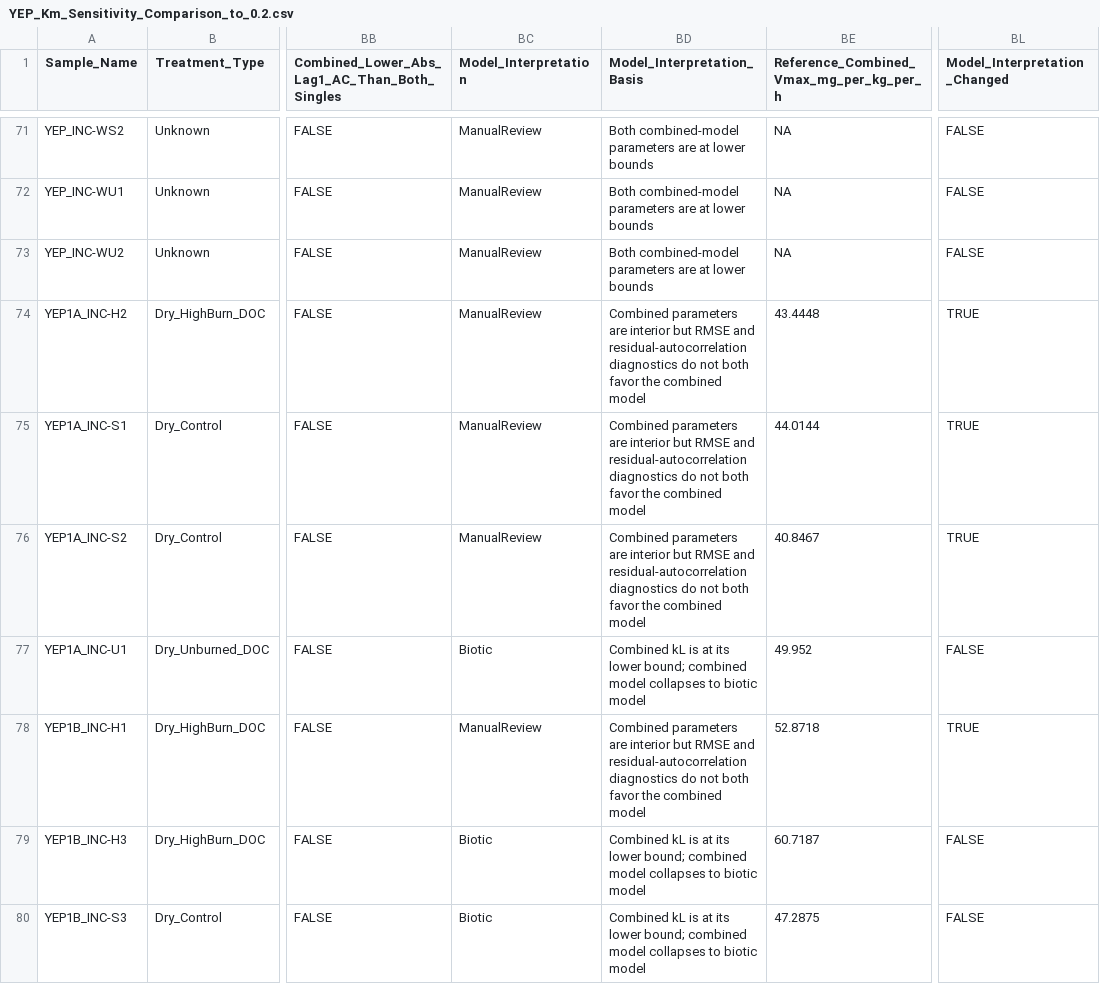
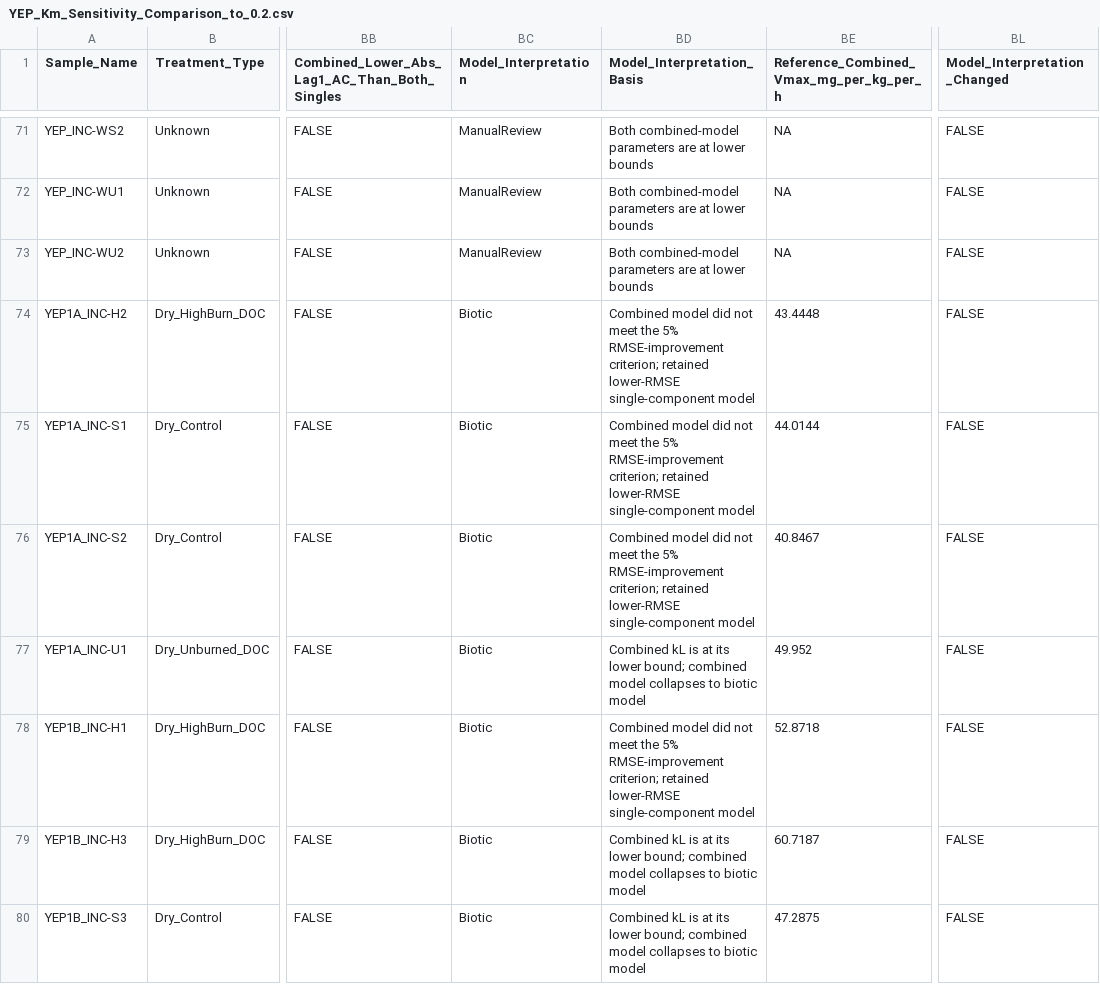
Before and after one commit to river-corridors-sfa/YEP_Incubations, a CSV file: modeling_outputs/YEP_Km_Sensitivity_Comparison_to_0.2.csv, drawn as a sheet; only a part is shown, gaps mark what is left out; the diff covers the shown part only; the diff names each change by its address in the sheet, - before the commit and + after, or states it on an @@ line.

```diff
--- a/modeling_outputs/YEP_Km_Sensitivity_Comparison_to_0.2.csv
+++ b/modeling_outputs/YEP_Km_Sensitivity_Comparison_to_0.2.csv
-BC74:BC76 (Model_Interpretation): ManualReview
+BC74:BC76 (Model_Interpretation): Biotic
-BD74:BD76 (Model_Interpretation_Basis): Combined parameters are interior but RMSE and residual-autocorrelation diagnostics do not both favor the combined model
+BD74:BD76 (Model_Interpretation_Basis): Combined model did not meet the 5% RMSE-improvement criterion; retained lower-RMSE single-component model
-BL74:BL76 (Model_Interpretation_Changed): TRUE
+BL74:BL76 (Model_Interpretation_Changed): FALSE
-BC78 (Model_Interpretation): ManualReview
+BC78 (Model_Interpretation): Biotic
-BD78 (Model_Interpretation_Basis): Combined parameters are interior but RMSE and residual-autocorrelation diagnostics do not both favor the combined model
+BD78 (Model_Interpretation_Basis): Combined model did not meet the 5% RMSE-improvement criterion; retained lower-RMSE single-component model
-BL78 (Model_Interpretation_Changed): TRUE
+BL78 (Model_Interpretation_Changed): FALSE
```
Also changed, not shown: 96 edited cells elsewhere in this file, modeling_outputs/YEP_Complete_Modeling_Outputs.csv, modeling_outputs/YEP_Km_Sensitivity_Treatment_Summary.csv, 10 other files.
